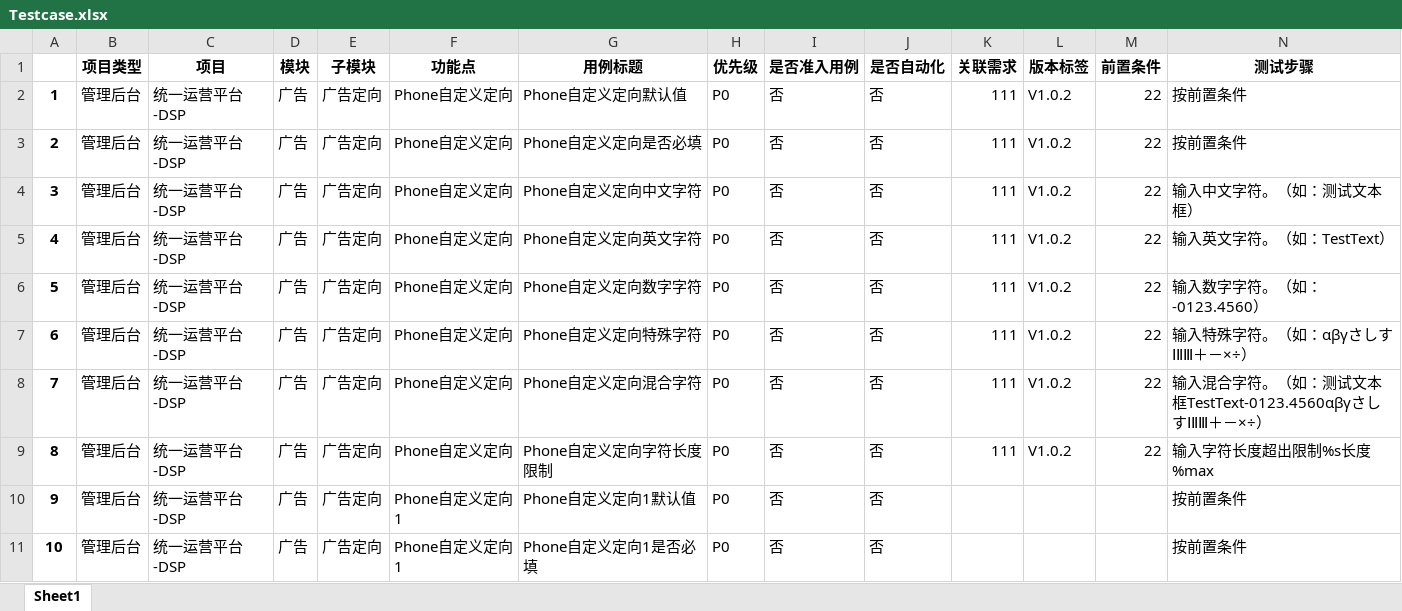
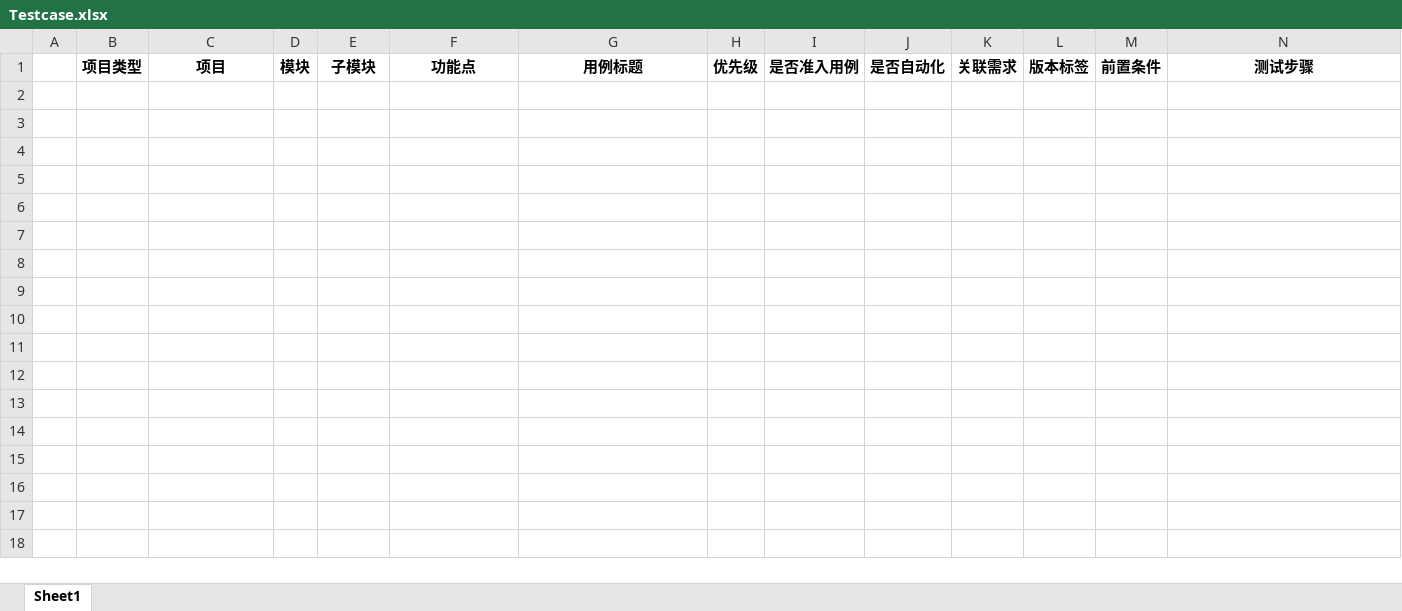
Before and after one commit to victorChen201/UIAutoTest, an Excel workbook: Testcase.xlsx, sheet Sheet1, drawn as a sheet; only a part is shown; values as stored, in another font and other column widths than the file's, no borders; rows hold the shown columns only; the diff covers the shown part only; the diff names each change by its address in the sheet, - before the commit and + after, or states it on an @@ line.

```diff
--- a/Testcase.xlsx (sheet Sheet1)
+++ b/Testcase.xlsx (sheet Sheet1)
-row 2: 1 | 管理后台 | 统一运营平台-DSP | 广告 | 广告定向 | Phone自定义定向 | Phone自定义定向默认值 | P0 | 否 | 否 | 111 | V1.0.2 | 22 | 按前置条件
-row 3: 2 | 管理后台 | 统一运营平台-DSP | 广告 | 广告定向 | Phone自定义定向 | Phone自定义定向是否必填 | P0 | 否 | 否 | 111 | V1.0.2 | 22 | 按前置条件
-row 4: 3 | 管理后台 | 统一运营平台-DSP | 广告 | 广告定向 | Phone自定义定向 | Phone自定义定向中文字符 | P0 | 否 | 否 | 111 | V1.0.2 | 22 | 输入中文字符。（如：测试文本框）
-row 5: 4 | 管理后台 | 统一运营平台-DSP | 广告 | 广告定向 | Phone自定义定向 | Phone自定义定向英文字符 | P0 | 否 | 否 | 111 | V1.0.2 | 22 | 输入英文字符。（如：TestText）
-row 6: 5 | 管理后台 | 统一运营平台-DSP | 广告 | 广告定向 | Phone自定义定向 | Phone自定义定向数字字符 | P0 | 否 | 否 | 111 | V1.0.2 | 22 | 输入数字字符。（如：-0123.4560）
-row 7: 6 | 管理后台 | 统一运营平台-DSP | 广告 | 广告定向 | Phone自定义定向 | Phone自定义定向特殊字符 | P0 | 否 | 否 | 111 | V1.0.2 | 22 | 输入特殊字符。（如：αβγさしすⅠⅡⅢ＋－×÷）
-row 8: 7 | 管理后台 | 统一运营平台-DSP | 广告 | 广告定向 | Phone自定义定向 | Phone自定义定向混合字符 | P0 | 否 | 否 | 111 | V1.0.2 | 22 | 输入混合字符。（如：测试文本框TestText-0123.4560αβγさしすⅠⅡⅢ＋－×÷）
-row 9: 8 | 管理后台 | 统一运营平台-DSP | 广告 | 广告定向 | Phone自定义定向 | Phone自定义定向字符长度限制 | P0 | 否 | 否 | 111 | V1.0.2 | 22 | 输入字符长度超出限制%s长度%max
-row 10: 9 | 管理后台 | 统一运营平台-DSP | 广告 | 广告定向 | Phone自定义定向1 | Phone自定义定向1默认值 | P0 | 否 | 否 |  |  |  | 按前置条件
-row 11: 10 | 管理后台 | 统一运营平台-DSP | 广告 | 广告定向 | Phone自定义定向1 | Phone自定义定向1是否必填 | P0 | 否 | 否 |  |  |  | 按前置条件
```
Also changed, not shown: 58 removed rows elsewhere in this sheet, config.xlsx, 5 other files.
